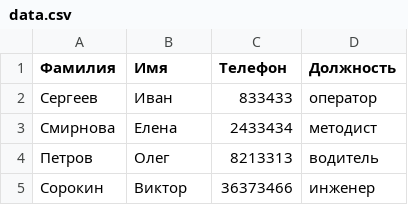
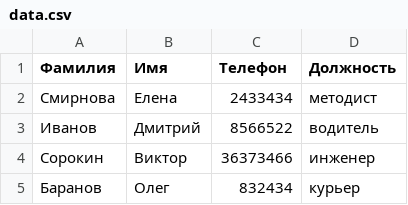
Before and after one commit to zmgmarina/pythonProject, a CSV file: seminar_8_task/data.csv, drawn as a sheet.

Commit message:
seminar_8_add

```diff
--- a/seminar_8_task/data.csv
+++ b/seminar_8_task/data.csv
@@ -1,5 +1,5 @@
 Фамилия, Имя, Телефон, Должность
-Сергеев,Иван,833433,оператор
 Смирнова,Елена,2433434,методист
-Петров,Олег,8213313,водитель
+Иванов,Дмитрий,8566522,водитель
 Сорокин,Виктор,36373466,инженер
+Баранов,Олег,832434,курьер
```
Also changed, not shown: 3 other files.
